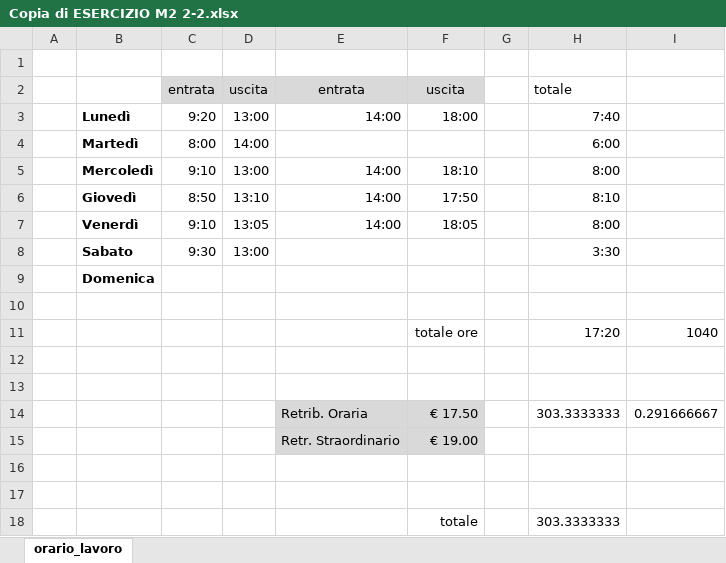
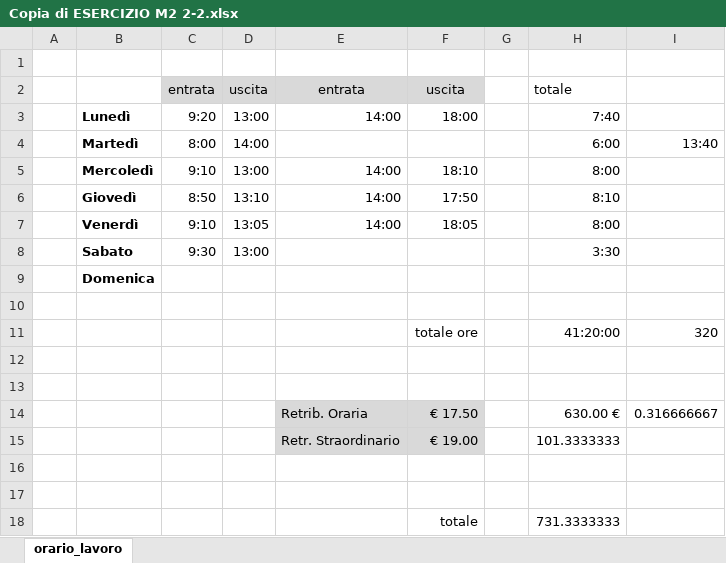
Before and after one commit to ybenalex/Compiti-Epicode, an Excel workbook: M2/D2/Copia di ESERCIZIO M2 2-2.xlsx, sheet orario_lavoro, drawn as a sheet; values as stored, in another font and other column widths than the file's, no borders; charts and pictures not drawn; removed rows and columns are numbered as before the commit, all else as after; the diff names each change by its address in the sheet, - before the commit and + after, or states it on an @@ line.

```diff
--- a/M2/D2/Copia di ESERCIZIO M2 2-2.xlsx (sheet orario_lavoro)
+++ b/M2/D2/Copia di ESERCIZIO M2 2-2.xlsx (sheet orario_lavoro)
-I4: (empty)
+I4: 13:40
-row 11:  |  |  |  |  | totale ore |  | 17:20 | 1040
+row 11:  |  |  |  |  | totale ore |  | 41:20:00 | 320
-H14: 303.3333333
+H14: 630.00 €
-I14: 0.291666667
+I14: 0.316666667
-H15: (empty)
+H15: 101.3333333
-H18: 303.3333333
+H18: 731.3333333
```
Also changed, not shown: M2/D2/ESERCIZIO M2 2.xlsx.
